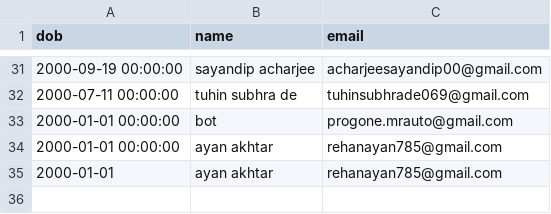
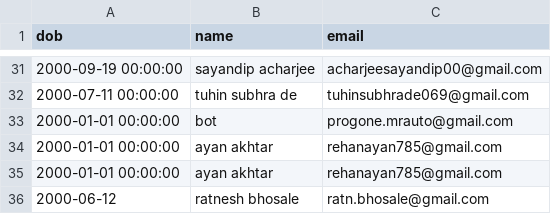
Before and after one commit to Gituhin/Friends-Data, a CSV file: dob.csv, drawn as a sheet; only a part is shown, gaps mark what is left out.

Commit message:
Commit by ratnesh

```diff
--- a/dob.csv
+++ b/dob.csv
@@ -34,2 +34,3 @@ dob,name,email
 2000-01-01 00:00:00,ayan akhtar,rehanayan785@gmail.com
-2000-01-01,ayan akhtar,rehanayan785@gmail.com
+2000-01-01 00:00:00,ayan akhtar,rehanayan785@gmail.com
+2000-06-12,ratnesh bhosale,ratn.bhosale@gmail.com
```
